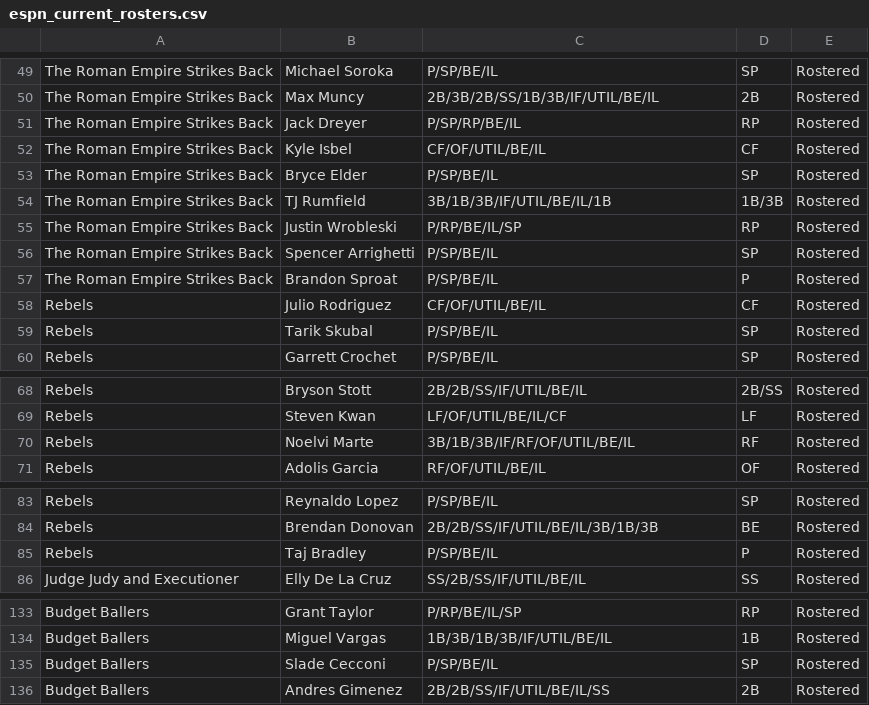
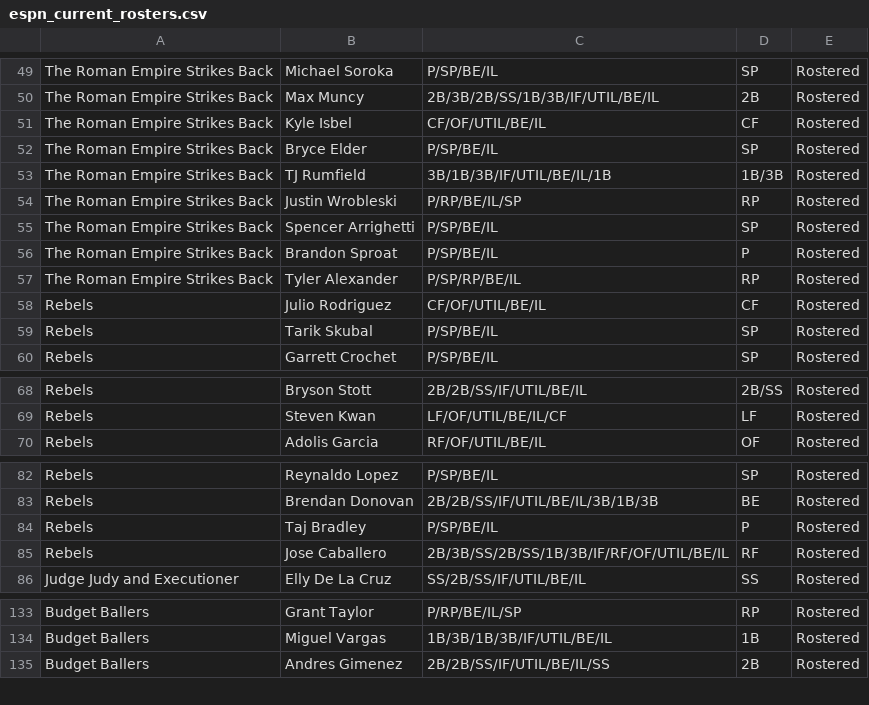
Before and after one commit to Arias29/fantasy-baseball-command-center, a CSV file: espn_current_rosters.csv, drawn as a sheet; only a part is shown, gaps mark what is left out; the diff covers the shown part only.

```diff
--- a/espn_current_rosters.csv
+++ b/espn_current_rosters.csv
@@ -50,3 +50,2 @@ The Roman Empire Strikes Back,Michael Soroka,P/SP/BE/IL,SP,Rostered
 The Roman Empire Strikes Back,Max Muncy,2B/3B/2B/SS/1B/3B/IF/UTIL/BE/IL,2B,Rostered
-The Roman Empire Strikes Back,Jack Dreyer,P/SP/RP/BE/IL,RP,Rostered
 The Roman Empire Strikes Back,Kyle Isbel,CF/OF/UTIL/BE/IL,CF,Rostered
@@ -57,2 +56,3 @@ The Roman Empire Strikes Back,Spencer Arrighetti,P/SP/BE/IL,SP,Rostered
 The Roman Empire Strikes Back,Brandon Sproat,P/SP/BE/IL,P,Rostered
+The Roman Empire Strikes Back,Tyler Alexander,P/SP/RP/BE/IL,RP,Rostered
 Rebels,Julio Rodriguez,CF/OF/UTIL/BE/IL,CF,Rostered
@@ -69,3 +69,2 @@ Rebels,Bryson Stott,2B/2B/SS/IF/UTIL/BE/IL,2B/SS,Rostered
 Rebels,Steven Kwan,LF/OF/UTIL/BE/IL/CF,LF,Rostered
-Rebels,Noelvi Marte,3B/1B/3B/IF/RF/OF/UTIL/BE/IL,RF,Rostered
 Rebels,Adolis Garcia,RF/OF/UTIL/BE/IL,OF,Rostered
@@ -85,2 +84,3 @@ Rebels,Brendan Donovan,2B/2B/SS/IF/UTIL/BE/IL/3B/1B/3B,BE,Rostered
 Rebels,Taj Bradley,P/SP/BE/IL,P,Rostered
+Rebels,Jose Caballero,2B/3B/SS/2B/SS/1B/3B/IF/RF/OF/UTIL/BE/IL,RF,Rostered
 Judge Judy and Executioner ,Elly De La Cruz,SS/2B/SS/IF/UTIL/BE/IL,SS,Rostered
@@ -134,3 +134,2 @@ Budget Ballers,Grant Taylor,P/RP/BE/IL/SP,RP,Rostered
 Budget Ballers,Miguel Vargas,1B/3B/1B/3B/IF/UTIL/BE/IL,1B,Rostered
-Budget Ballers,Slade Cecconi,P/SP/BE/IL,SP,Rostered
 Budget Ballers,Andres Gimenez,2B/2B/SS/IF/UTIL/BE/IL/SS,2B,Rostered
```
Also changed, not shown: 7 added rows and 3 removed rows elsewhere in this file, espn_free_agents.csv, 2 other files.
